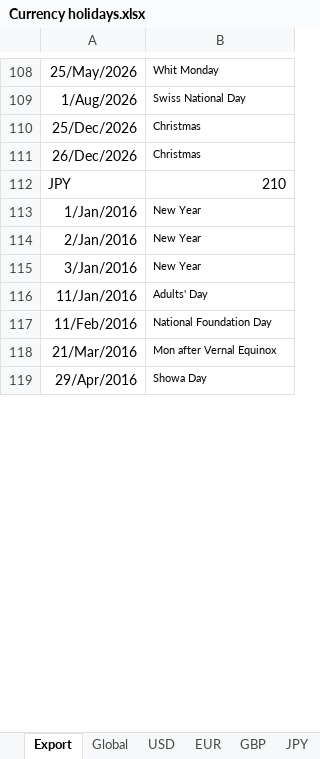
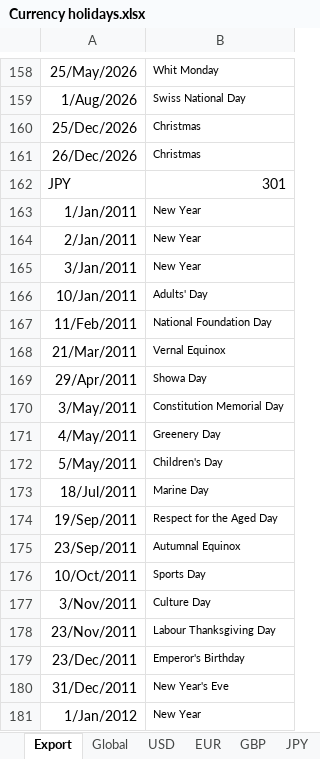
Before and after one commit to alhunor/projects, an Excel workbook: finlib/Currency holidays.xlsx, sheet Export, drawn as a sheet; only a part is shown, gaps mark what is left out; the shorter side is filled out with more unchanged rows; values as stored, in another font and other column widths than the file's, no borders; addresses are those after the commit; the diff covers the shown part only; the diff names each change by its address in the sheet, - before the commit and + after, or states it on an @@ line.

```diff
--- a/finlib/Currency holidays.xlsx (sheet Export)
+++ b/finlib/Currency holidays.xlsx (sheet Export)
-B162: 210
+B162: 301
+row 163: 1/Jan/2011 | New Year
+row 164: 2/Jan/2011 | New Year
+row 165: 3/Jan/2011 | New Year
+row 166: 10/Jan/2011 | Adults' Day
+row 167: 11/Feb/2011 | National Foundation Day
+row 168: 21/Mar/2011 | Vernal Equinox
+row 169: 29/Apr/2011 | Showa Day
+row 170: 3/May/2011 | Constitution Memorial Day
+row 171: 4/May/2011 | Greenery Day
+row 172: 5/May/2011 | Children's Day
+row 173: 18/Jul/2011 | Marine Day
+row 174: 19/Sep/2011 | Respect for the Aged Day
+row 175: 23/Sep/2011 | Autumnal Equinox
+row 176: 10/Oct/2011 | Sports Day
+row 177: 3/Nov/2011 | Culture Day
+row 178: 23/Nov/2011 | Labour Thanksgiving Day
+row 179: 23/Dec/2011 | Emperor's Birthday
+row 180: 31/Dec/2011 | New Year's Eve
+row 181: 1/Jan/2012 | New Year
```
Also changed, not shown: 491 added rows and 4 edited cells elsewhere in this sheet, sheet Global, sheet JPY, sheet USD, sheet GBP, sheet EUR, sheet CHF, other sheet tabs, formulas that keep their value, finlib/HandWritten.xlsm, 19 other files.
